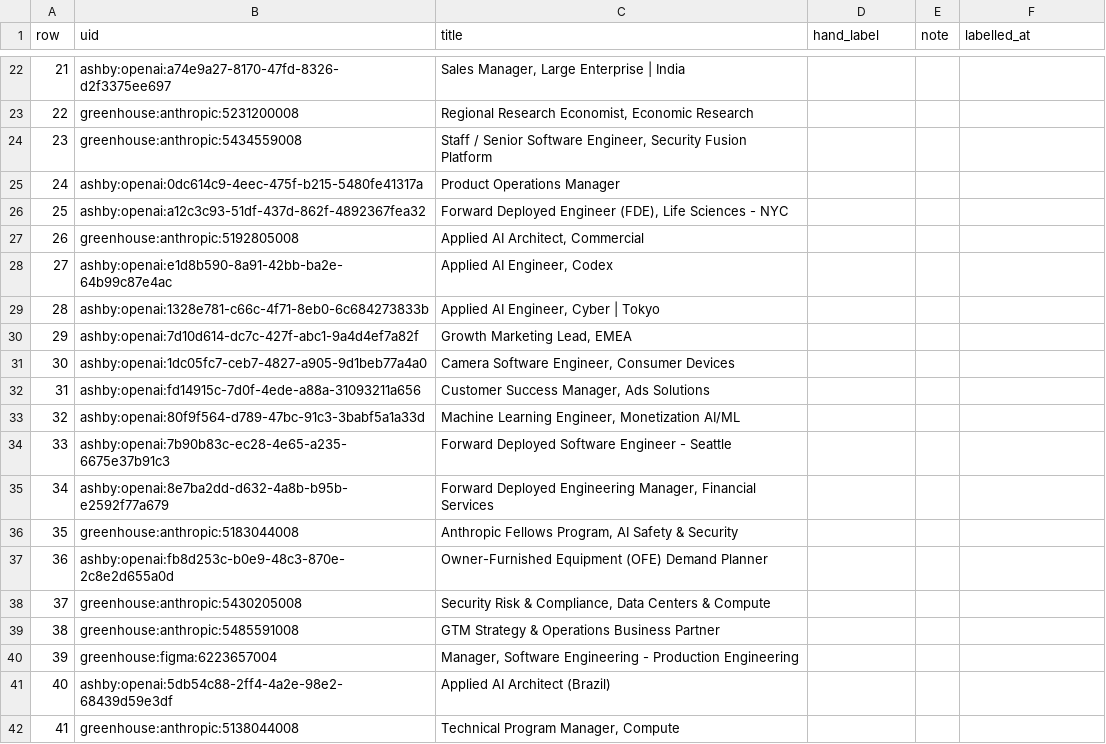
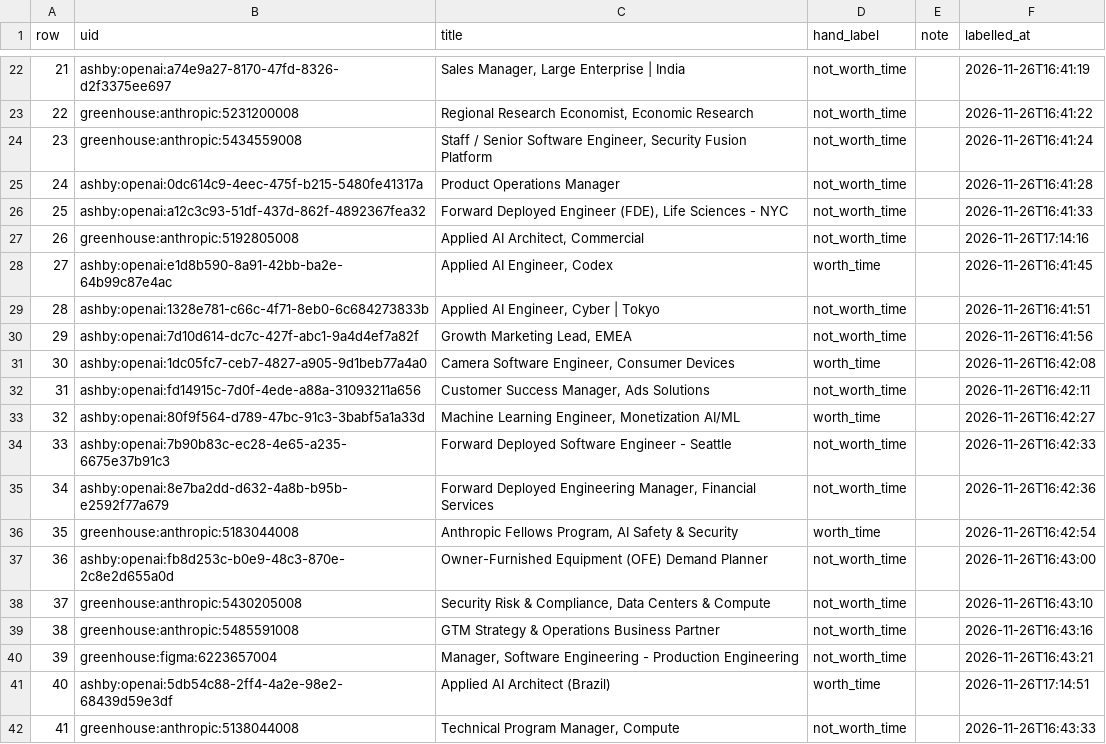
Before and after one commit to nikbearbrown/info-7375-prompt-engineering-for-generative-ai, a CSV file: fall-2026/saloni-m/js3-filter-tool-score/labels/audit_sheet.csv, drawn as a sheet; only a part is shown, gaps mark what is left out; the diff covers the shown part only.

```diff
--- a/fall-2026/saloni-m/js3-filter-tool-score/labels/audit_sheet.csv
+++ b/fall-2026/saloni-m/js3-filter-tool-score/labels/audit_sheet.csv
@@ -22,21 +22,21 @@ row,uid,title,hand_label,note,labelled_at
-21,ashby:openai:a74e9a27-8170-47fd-8326-d2f3375ee697,"Sales Manager, Large Enterprise | India",,,
-22,greenhouse:anthropic:5231200008,"Regional Research Economist, Economic Research",,,
-23,greenhouse:anthropic:5434559008,"Staff / Senior Software Engineer, Security Fusion Platform",,,
-24,ashby:openai:0dc614c9-4eec-475f-b215-5480fe41317a,Product Operations Manager,,,
-25,ashby:openai:a12c3c93-51df-437d-862f-4892367fea32,"Forward Deployed Engineer (FDE), Life Sciences - NYC",,,
-26,greenhouse:anthropic:5192805008,"Applied AI Architect, Commercial",,,
-27,ashby:openai:e1d8b590-8a91-42bb-ba2e-64b99c87e4ac,"Applied AI Engineer, Codex",,,
-28,ashby:openai:1328e781-c66c-4f71-8eb0-6c684273833b,"Applied AI Engineer, Cyber | Tokyo",,,
-29,ashby:openai:7d10d614-dc7c-427f-abc1-9a4d4ef7a82f,"Growth Marketing Lead, EMEA",,,
-30,ashby:openai:1dc05fc7-ceb7-4827-a905-9d1beb77a4a0,"Camera Software Engineer, Consumer Devices",,,
-31,ashby:openai:fd14915c-7d0f-4ede-a88a-31093211a656,"Customer Success Manager, Ads Solutions",,,
-32,ashby:openai:80f9f564-d789-47bc-91c3-3babf5a1a33d,"Machine Learning Engineer, Monetization AI/ML",,,
-33,ashby:openai:7b90b83c-ec28-4e65-a235-6675e37b91c3,Forward Deployed Software Engineer - Seattle,,,
-34,ashby:openai:8e7ba2dd-d632-4a8b-b95b-e2592f77a679,"Forward Deployed Engineering Manager, Financial Services",,,
-35,greenhouse:anthropic:5183044008,"Anthropic Fellows Program, AI Safety & Security",,,
-36,ashby:openai:fb8d253c-b0e9-48c3-870e-2c8e2d655a0d,Owner-Furnished Equipment (OFE) Demand Planner,,,
-37,greenhouse:anthropic:5430205008,"Security Risk & Compliance, Data Centers & Compute",,,
-38,greenhouse:anthropic:5485591008,GTM Strategy & Operations Business Partner,,,
-39,greenhouse:figma:6223657004,"Manager, Software Engineering - Production Engineering",,,
-40,ashby:openai:5db54c88-2ff4-4a2e-98e2-68439d59e3df,Applied AI Architect (Brazil),,,
-41,greenhouse:anthropic:5138044008,"Technical Program Manager, Compute ",,,
+21,ashby:openai:a74e9a27-8170-47fd-8326-d2f3375ee697,"Sales Manager, Large Enterprise | India",not_worth_time,,2026-11-26T16:41:19
+22,greenhouse:anthropic:5231200008,"Regional Research Economist, Economic Research",not_worth_time,,2026-11-26T16:41:22
+23,greenhouse:anthropic:5434559008,"Staff / Senior Software Engineer, Security Fusion Platform",not_worth_time,,2026-11-26T16:41:24
+24,ashby:openai:0dc614c9-4eec-475f-b215-5480fe41317a,Product Operations Manager,not_worth_time,,2026-11-26T16:41:28
+25,ashby:openai:a12c3c93-51df-437d-862f-4892367fea32,"Forward Deployed Engineer (FDE), Life Sciences - NYC",not_worth_time,,2026-11-26T16:41:33
+26,greenhouse:anthropic:5192805008,"Applied AI Architect, Commercial",not_worth_time,,2026-11-26T17:14:16
+27,ashby:openai:e1d8b590-8a91-42bb-ba2e-64b99c87e4ac,"Applied AI Engineer, Codex",worth_time,,2026-11-26T16:41:45
+28,ashby:openai:1328e781-c66c-4f71-8eb0-6c684273833b,"Applied AI Engineer, Cyber | Tokyo",not_worth_time,,2026-11-26T16:41:51
+29,ashby:openai:7d10d614-dc7c-427f-abc1-9a4d4ef7a82f,"Growth Marketing Lead, EMEA",not_worth_time,,2026-11-26T16:41:56
+30,ashby:openai:1dc05fc7-ceb7-4827-a905-9d1beb77a4a0,"Camera Software Engineer, Consumer Devices",worth_time,,2026-11-26T16:42:08
+31,ashby:openai:fd14915c-7d0f-4ede-a88a-31093211a656,"Customer Success Manager, Ads Solutions",not_worth_time,,2026-11-26T16:42:11
+32,ashby:openai:80f9f564-d789-47bc-91c3-3babf5a1a33d,"Machine Learning Engineer, Monetization AI/ML",worth_time,,2026-11-26T16:42:27
+33,ashby:openai:7b90b83c-ec28-4e65-a235-6675e37b91c3,Forward Deployed Software Engineer - Seattle,not_worth_time,,2026-11-26T16:42:33
+34,ashby:openai:8e7ba2dd-d632-4a8b-b95b-e2592f77a679,"Forward Deployed Engineering Manager, Financial Services",not_worth_time,,2026-11-26T16:42:36
+35,greenhouse:anthropic:5183044008,"Anthropic Fellows Program, AI Safety & Security",worth_time,,2026-11-26T16:42:54
+36,ashby:openai:fb8d253c-b0e9-48c3-870e-2c8e2d655a0d,Owner-Furnished Equipment (OFE) Demand Planner,not_worth_time,,2026-11-26T16:43:00
+37,greenhouse:anthropic:5430205008,"Security Risk & Compliance, Data Centers & Compute",not_worth_time,,2026-11-26T16:43:10
+38,greenhouse:anthropic:5485591008,GTM Strategy & Operations Business Partner,not_worth_time,,2026-11-26T16:43:16
+39,greenhouse:figma:6223657004,"Manager, Software Engineering - Production Engineering",not_worth_time,,2026-11-26T16:43:21
+40,ashby:openai:5db54c88-2ff4-4a2e-98e2-68439d59e3df,Applied AI Architect (Brazil),worth_time,,2026-11-26T17:14:51
+41,greenhouse:anthropic:5138044008,"Technical Program Manager, Compute ",not_worth_time,,2026-11-26T16:43:33
```
Also changed, not shown: 72 edited cells elsewhere in this file, fall-2026/saloni-m/js3-filter-tool-score/labels/heldout_sheet.csv, 14 other files.
